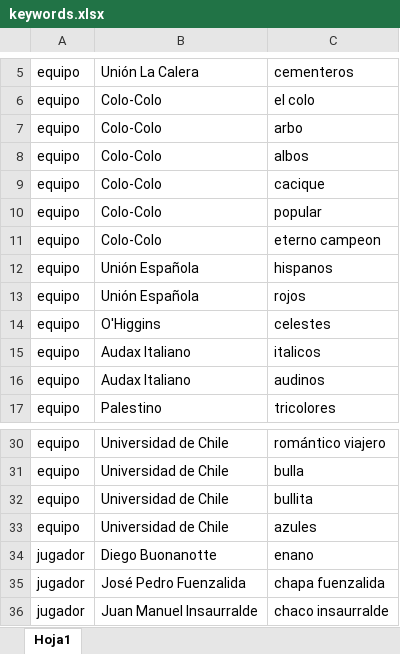
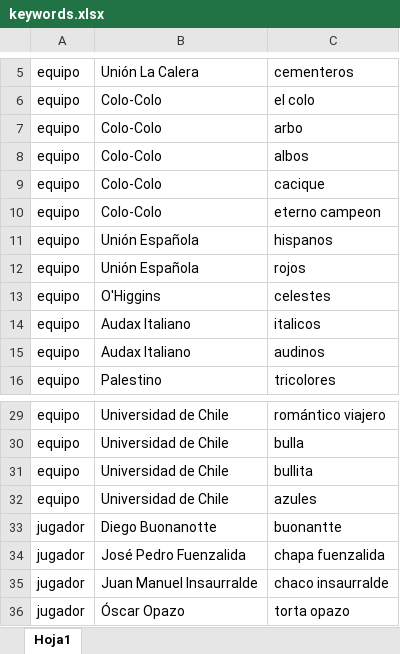
Before and after one commit to Edu163/databaseLoaderTBD, an Excel workbook: target/classes/keywords.xlsx, sheet Hoja1, drawn as a sheet; only a part is shown, gaps mark what is left out; the shorter side is filled out with more unchanged rows; values as stored, in another font and other column widths than the file's, no borders; removed rows and columns are numbered as before the commit, all else as after; the diff covers the shown part only; the diff names each change by its address in the sheet, - before the commit and + after, or states it on an @@ line.

```diff
--- a/target/classes/keywords.xlsx (sheet Hoja1)
+++ b/target/classes/keywords.xlsx (sheet Hoja1)
-row 10: equipo | Colo-Colo | popular
-C33: enano
+C33: buonantte
```
Also changed, not shown: 327 added rows elsewhere in this sheet, src/main/resources/equiposjugadores.xlsx, src/main/resources/keywords.xlsx, 6 other files.
